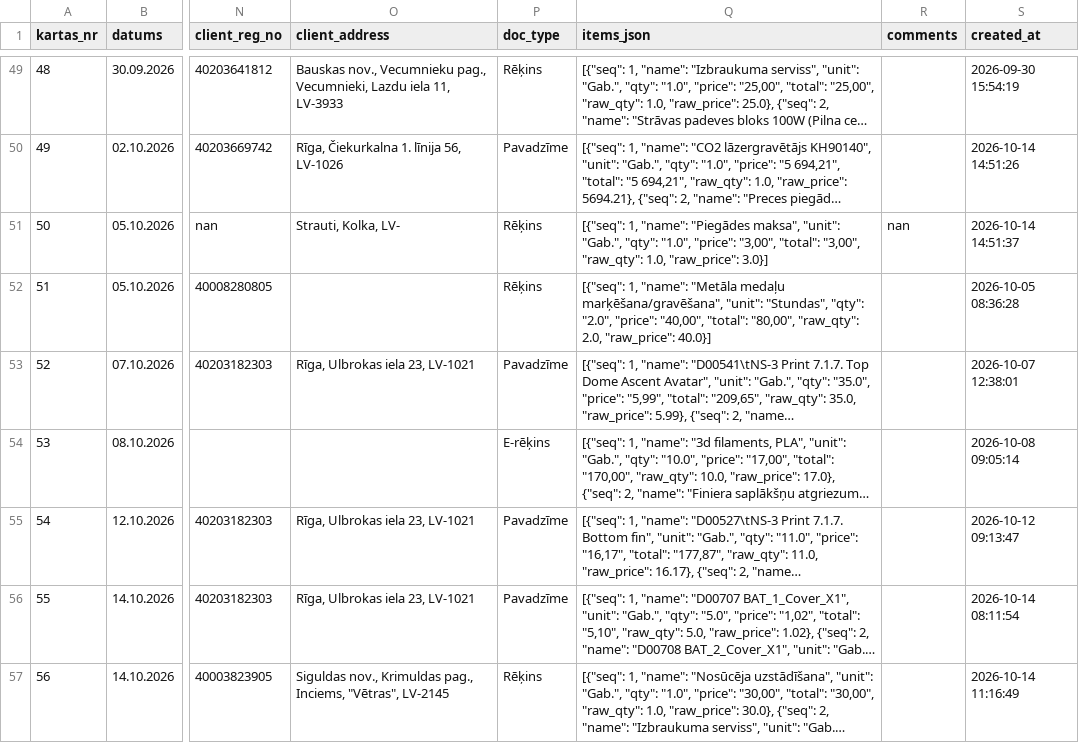
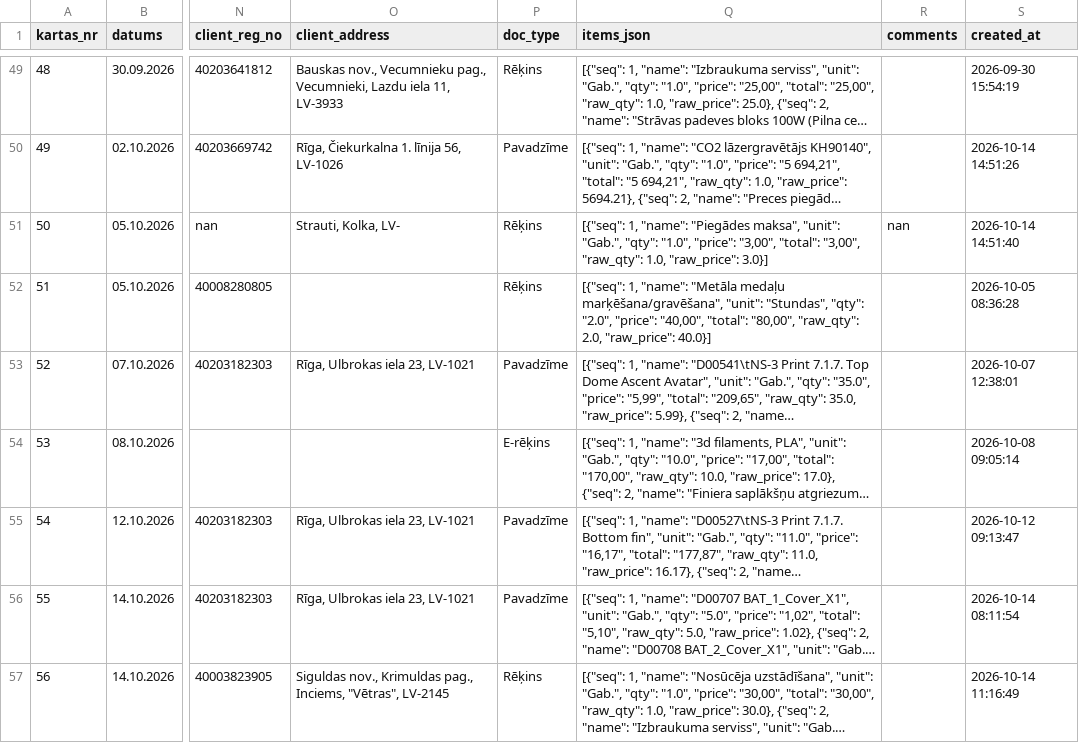
Before and after one commit to Andzhss/OnlinePavadzimes, a CSV file: OnlinePavadzimes/invoice_history.csv, drawn as a sheet; only a part is shown, gaps mark what is left out; long unchanged cells end in …; the diff names each change by its address in the sheet, - before the commit and + after, or states it on an @@ line.

Commit message:
Pievieno BR 0138

```diff
--- a/OnlinePavadzimes/invoice_history.csv
+++ b/OnlinePavadzimes/invoice_history.csv
-S51 (created_at): 2026-10-14 14:51:37
+S51 (created_at): 2026-10-14 14:51:40
```
